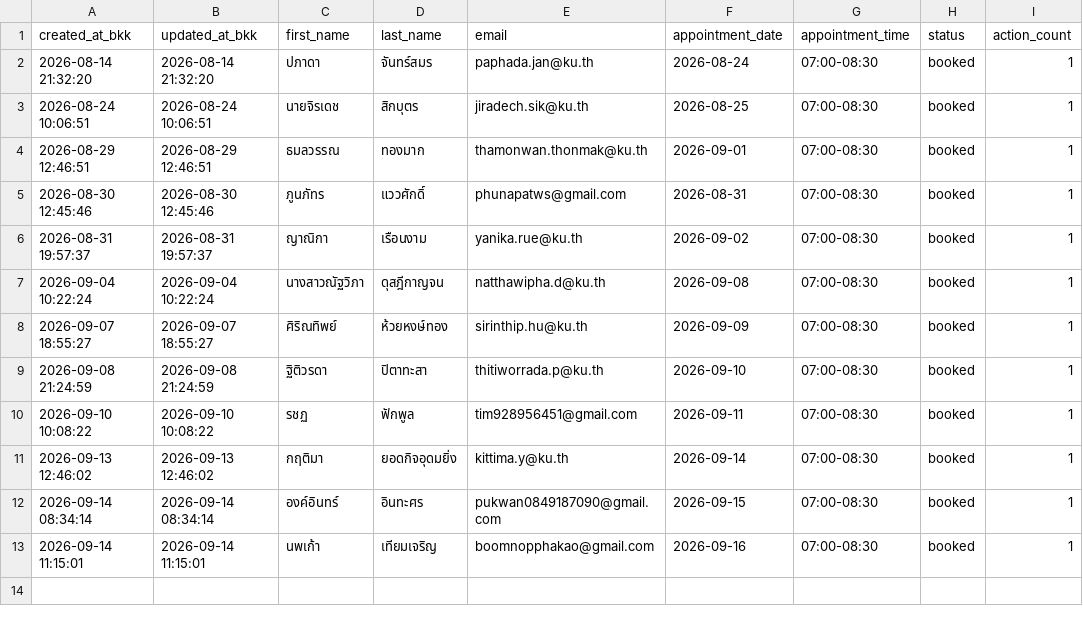
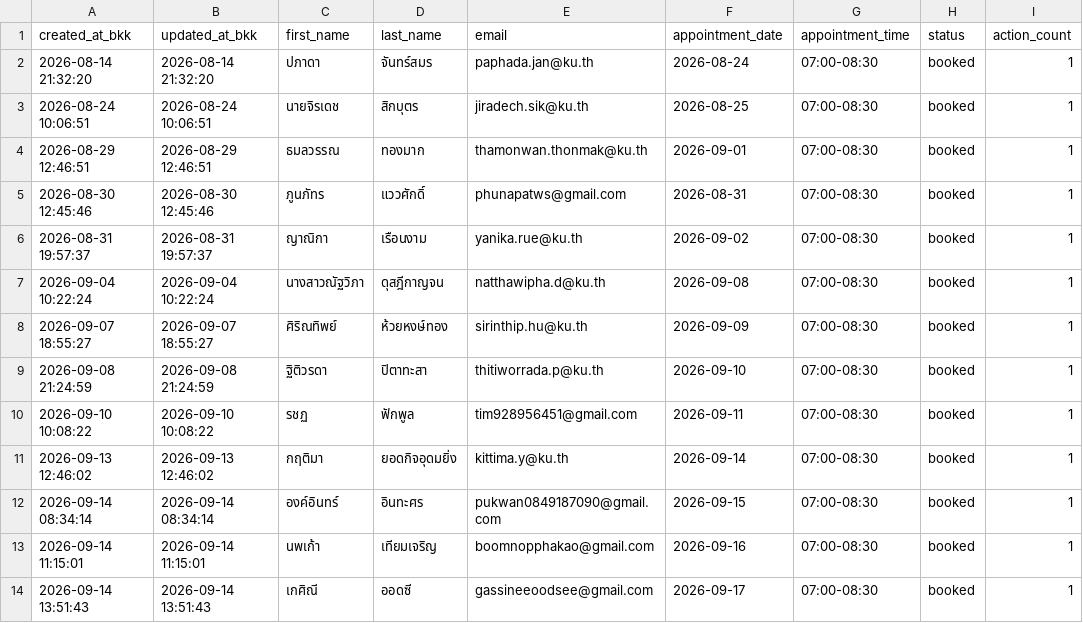
Before and after one commit to PythonianSt/PainConsult, a CSV file: pain_consult_appointments.csv, drawn as a sheet.

Commit message:
update pain consult appointments 2026-09-14 13:51:43

```diff
--- a/pain_consult_appointments.csv
+++ b/pain_consult_appointments.csv
@@ -13 +13,2 @@ created_at_bkk,updated_at_bkk,first_name,last_name,email,appointment_date,appoin
 2026-09-14 11:15:01,2026-09-14 11:15:01,นพเก้า,เทียมเจริญ,boomnopphakao@gmail.com,2026-09-16,07:00-08:30,booked,1
+2026-09-14 13:51:43,2026-09-14 13:51:43,เกศิณี,ออดซี,gassineeoodsee@gmail.com,2026-09-17,07:00-08:30,booked,1
```
